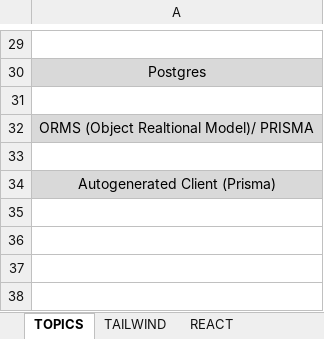
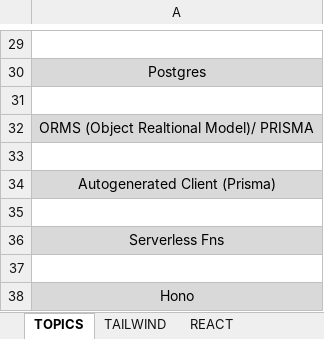
Before and after one commit to hk2201/my100X, an Excel workbook: TOPICS_COHORT.xlsx, sheet TOPICS, drawn as a sheet; only a part is shown, gaps mark what is left out; values as stored, in another font and other column widths than the file's, no borders; table styles not drawn; the diff names each change by its address in the sheet, - before the commit and + after, or states it on an @@ line.

Commit message:
CloudFare, Hono --> Started

```diff
--- a/TOPICS_COHORT.xlsx (sheet TOPICS)
+++ b/TOPICS_COHORT.xlsx (sheet TOPICS)
+row 35: (empty)
+row 36: Serverless Fns
+row 37: (empty)
+row 38: Hono
```
Also changed, not shown: 25 other files.
